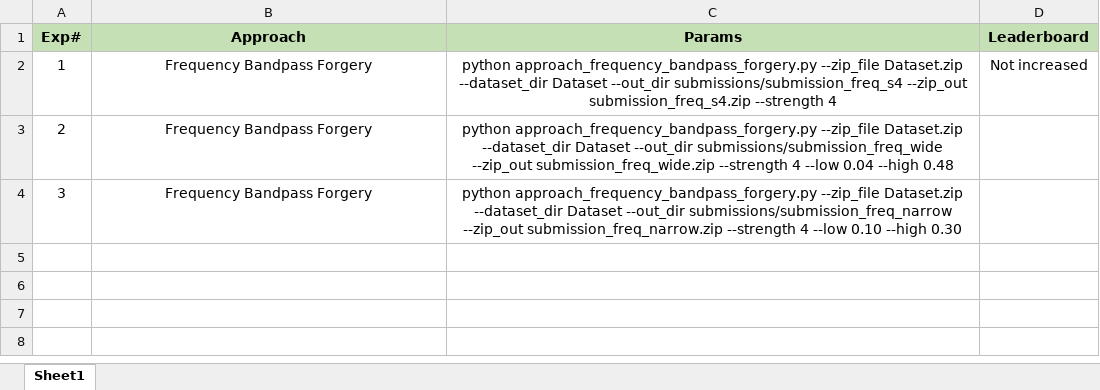
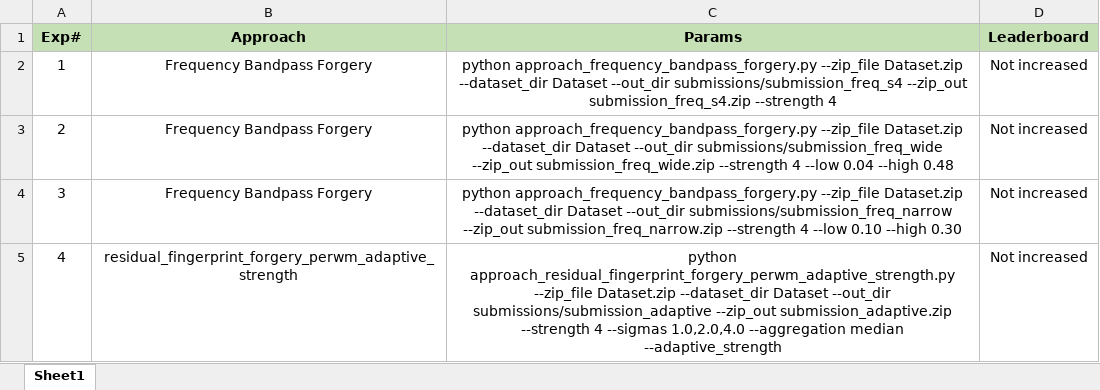
Before and after one commit to UsamaI000/tml2026-team_XLIII-assignment_4, an Excel workbook: Experiments_frequency_bandpass_forgery.xlsx, sheet Sheet1, drawn as a sheet; values as stored, in another font and other column widths than the file's, no borders; the diff names each change by its address in the sheet, - before the commit and + after, or states it on an @@ line.

Commit message:
updated sheet

```diff
--- a/Experiments_frequency_bandpass_forgery.xlsx (sheet Sheet1)
+++ b/Experiments_frequency_bandpass_forgery.xlsx (sheet Sheet1)
-D3:D4 (Leaderboard): (empty)
+D3:D4 (Leaderboard): Not increased
+row 5: 4 | residual_fingerprint_forgery_perwm_adaptive_strength | python approach_residual_fingerprint_forgery_perwm_adaptive_strength.py --zip_file Dataset.zip --dataset_dir Dataset --out_dir submissions/submission_adaptive --zip_out submission_adaptive.zip --strength 4 --sigmas 1.0,2.0,4.0 --aggregation median --adaptive_strength | Not increased
```
